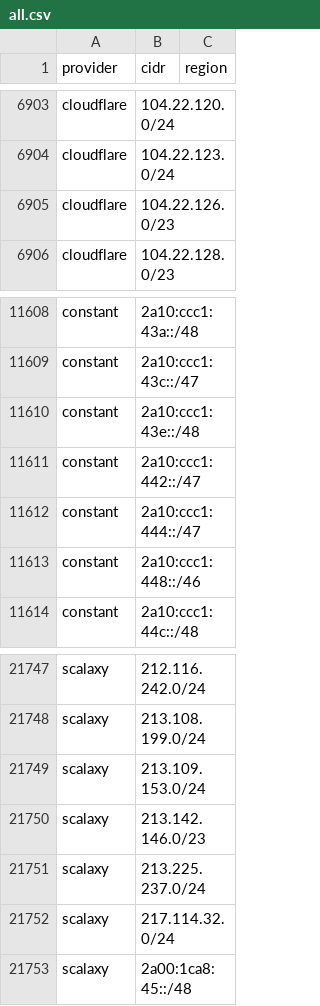
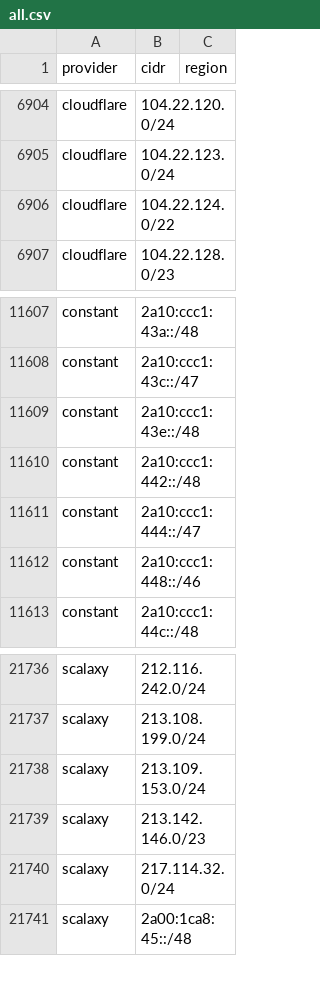
Before and after one commit to 123jjck/cdn-ip-ranges, a CSV file: all/all.csv, drawn as a sheet; only a part is shown, gaps mark what is left out; the diff covers the shown part only.

```diff
--- a/all/all.csv
+++ b/all/all.csv
@@ -6904,3 +6905,3 @@ cloudflare,104.22.120.0/24,
 cloudflare,104.22.123.0/24,
-cloudflare,104.22.126.0/23,
+cloudflare,104.22.124.0/22,
 cloudflare,104.22.128.0/23,
@@ -11610,3 +11609,3 @@ constant,2a10:ccc1:43c::/47,
 constant,2a10:ccc1:43e::/48,
-constant,2a10:ccc1:442::/47,
+constant,2a10:ccc1:442::/48,
 constant,2a10:ccc1:444::/47,
@@ -21750,3 +21739,2 @@ scalaxy,213.109.153.0/24,
 scalaxy,213.142.146.0/23,
-scalaxy,213.225.237.0/24,
 scalaxy,217.114.32.0/24,
```
Also changed, not shown: 3 added rows, 14 removed rows and 1 edited cell elsewhere in this file, 35 other files.
